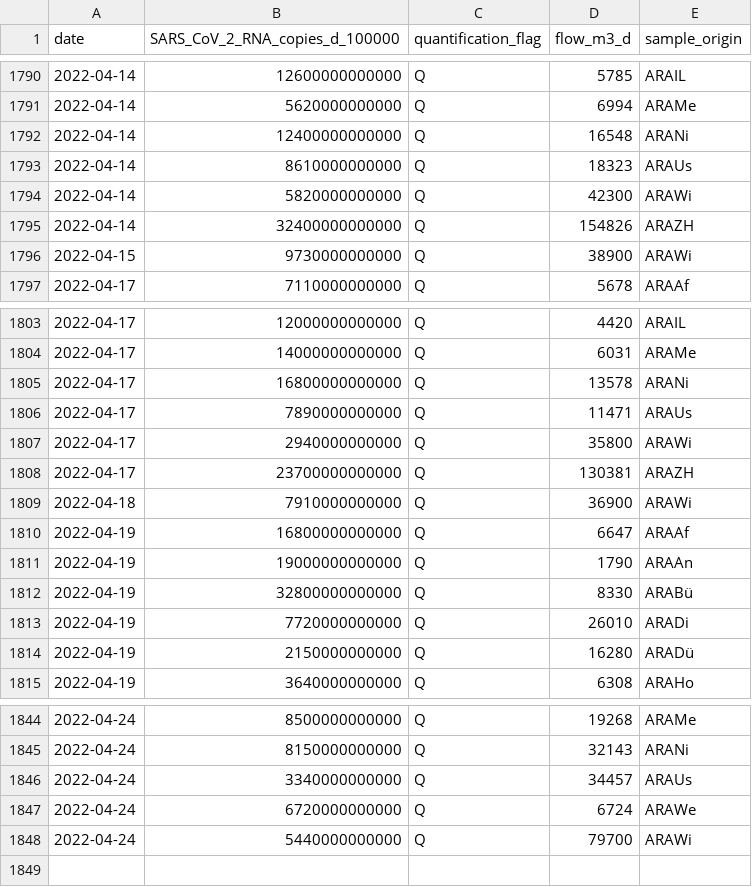
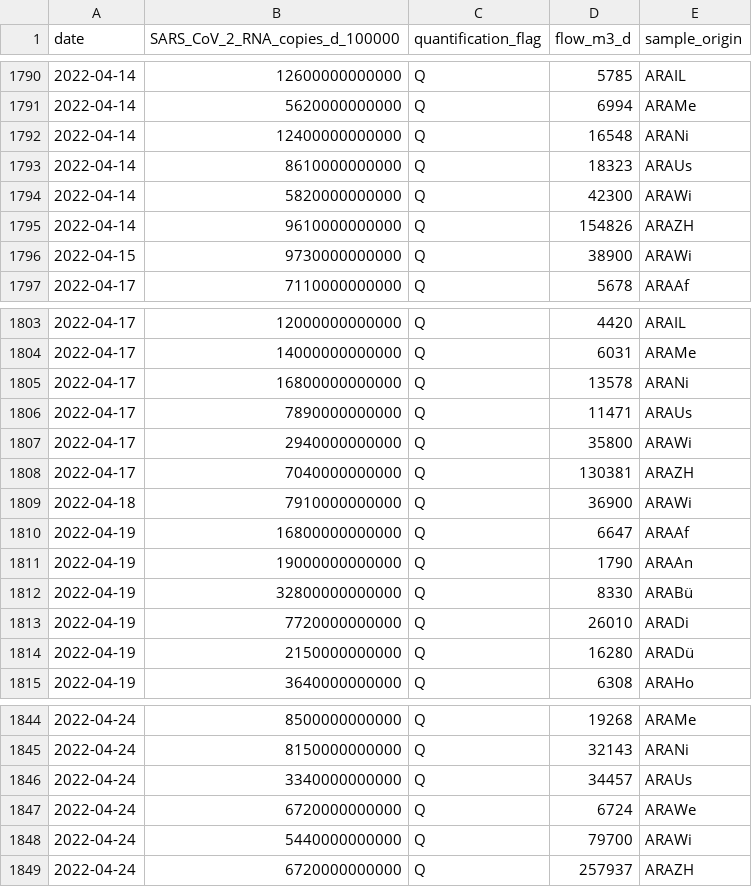
Before and after one commit to openZH/covid_19_wastewater_monitoring_ZH, a CSV file: COVID19_Abwassermonitoring.csv, drawn as a sheet; only a part is shown, gaps mark what is left out.

Commit message:
Update Wastewater 27 Apr 2022

```diff
--- a/COVID19_Abwassermonitoring.csv
+++ b/COVID19_Abwassermonitoring.csv
@@ -1794,3 +1794,3 @@
 "2022-04-14","5820000000000","Q",42300,"ARAWi"
-"2022-04-14","32400000000000","Q",154826,"ARAZH"
+"2022-04-14","9610000000000","Q",154826,"ARAZH"
 "2022-04-15","9730000000000","Q",38900,"ARAWi"
@@ -1807,3 +1807,3 @@
 "2022-04-17","2940000000000","Q",35800,"ARAWi"
-"2022-04-17","23700000000000","Q",130381,"ARAZH"
+"2022-04-17","7040000000000","Q",130381,"ARAZH"
 "2022-04-18","7910000000000","Q",36900,"ARAWi"
@@ -1848 +1848,2 @@
 "2022-04-24","5440000000000","Q",79700,"ARAWi"
+"2022-04-24","6720000000000","Q",257937,"ARAZH"
```
